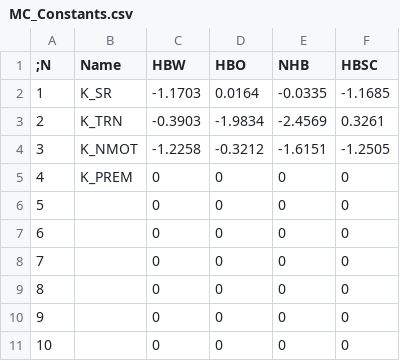
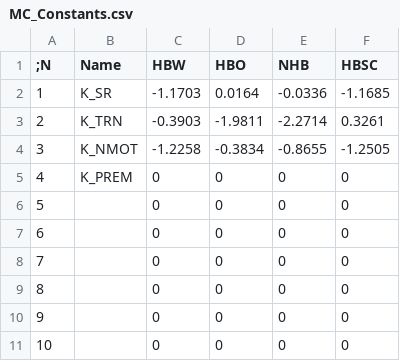
Before and after one commit to pbsag/rvtpo, a CSV file: Params/mc/MC_Constants.csv, drawn as a sheet.

Commit message:
A few cleanups -- 1) TOD SR shares to 2.19 2) Fixed ExternalTRIPS.DBF for stan 265 IEEI numbers. 3) revised DC parameters 4) revised MC parameter 5) removed unused fields from AT_6.s

```diff
--- a/Params/mc/MC_Constants.csv
+++ b/Params/mc/MC_Constants.csv
@@ -1,5 +1,5 @@
 ;N,Name,HBW,HBO,NHB,HBSC
-1,K_SR,-1.1703,0.0164,-0.0335,-1.1685
-2,K_TRN,-0.3903,-1.9834,-2.4569,0.3261
-3,K_NMOT,-1.2258,-0.3212,-1.6151,-1.2505
+1,K_SR,-1.1703,0.0164,-0.0336,-1.1685
+2,K_TRN,-0.3903,-1.9811,-2.2714,0.3261
+3,K_NMOT,-1.2258,-0.3834,-0.8655,-1.2505
 4,K_PREM,0,0,0,0
```
Also changed, not shown: 19 other files.
